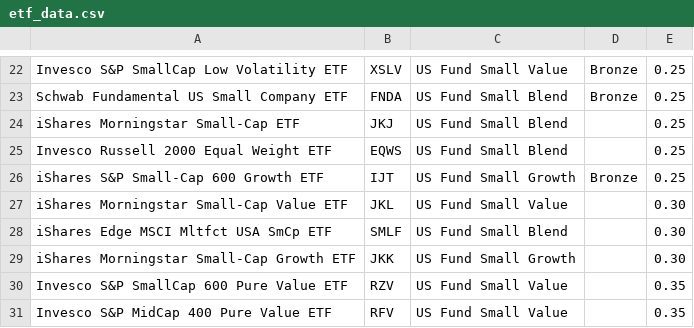
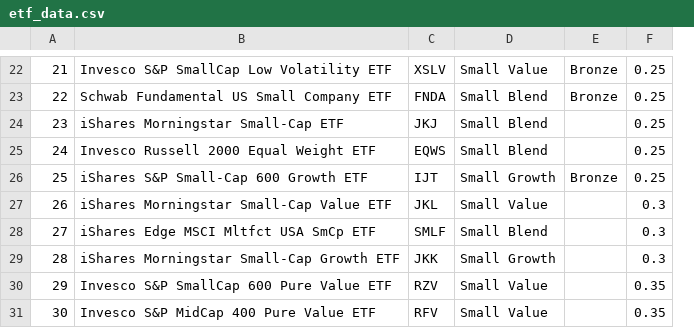
Before and after one commit to amccull2-appdev/final-project, a CSV file: lib/csvs/etf_data.csv, drawn as a sheet; only a part is shown, gaps mark what is left out; removed rows and columns are numbered as before the commit, all else as after; the diff covers the shown part only; the diff names each change by its address in the sheet, - before the commit and + after, or states it on an @@ line.

Commit message:
added 1 fund to ETF database, slurp still not working

```diff
--- a/lib/csvs/etf_data.csv
+++ b/lib/csvs/etf_data.csv
+column A, rows 22-31: 21 | 22 | 23 | 24 | 25 | 26 | 27 | 28 | 29 | 30
-column C, rows 22-31: US Fund Small Value | US Fund Small Blend | US Fund Small Blend | US Fund Small Blend | US Fund Small Growth | US Fund Small Value | US Fund Small Blend | US Fund Small Growth | US Fund Small Value | US Fund Small Value
+column D, rows 22-31: Small Value | Small Blend | Small Blend | Small Blend | Small Growth | Small Value | Small Blend | Small Growth | Small Value | Small Value
-F27:F29: 0.30
+F27:F29: 0.3
```
Also changed, not shown: 1 added row, 1 removed row and 13 edited cells elsewhere in this file, 3 other files.
